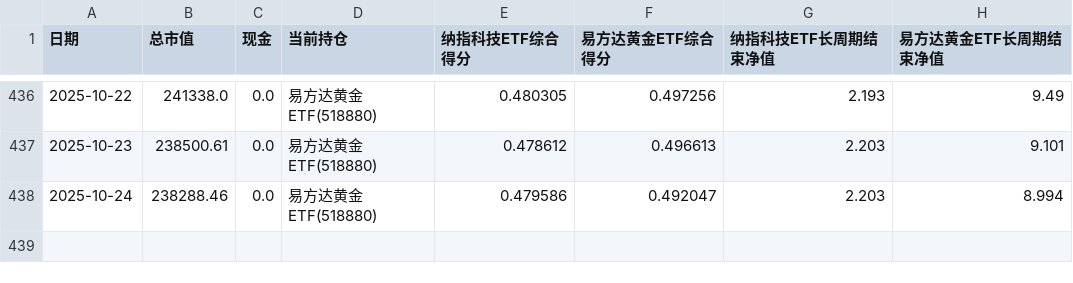
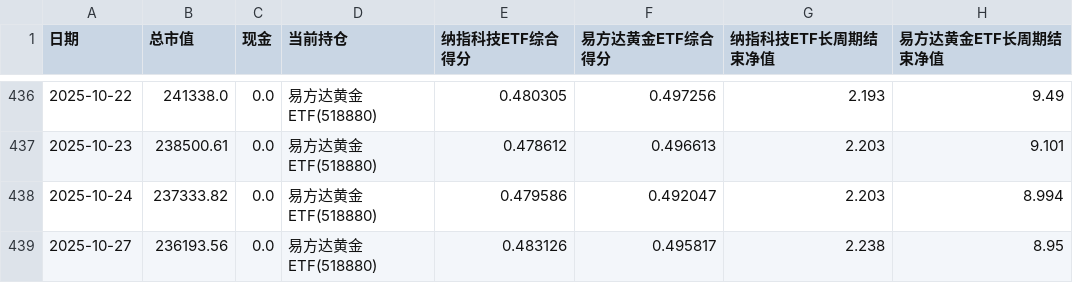
Before and after one commit to mynameissuwei/etf, a CSV file: analysis_results_rank/rank_backtest_results.csv, drawn as a sheet; only a part is shown, gaps mark what is left out.

```diff
--- a/analysis_results_rank/rank_backtest_results.csv
+++ b/analysis_results_rank/rank_backtest_results.csv
@@ -437,2 +437,3 @@
 2025-10-23,238500.61,0.0,易方达黄金ETF(518880),0.478612,0.496613,2.203,9.101
-2025-10-24,238288.46,0.0,易方达黄金ETF(518880),0.479586,0.492047,2.203,8.994
+2025-10-24,237333.82,0.0,易方达黄金ETF(518880),0.479586,0.492047,2.203,8.994
+2025-10-27,236193.56,0.0,易方达黄金ETF(518880),0.483126,0.495817,2.238,8.95
```
Also changed, not shown: data/159509_data.csv, data/161116_data.csv, 10 other files.
